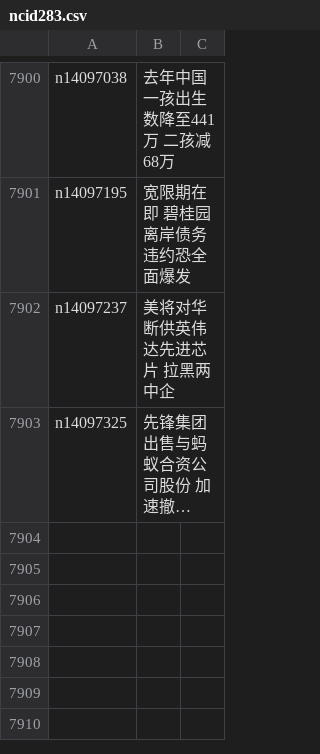
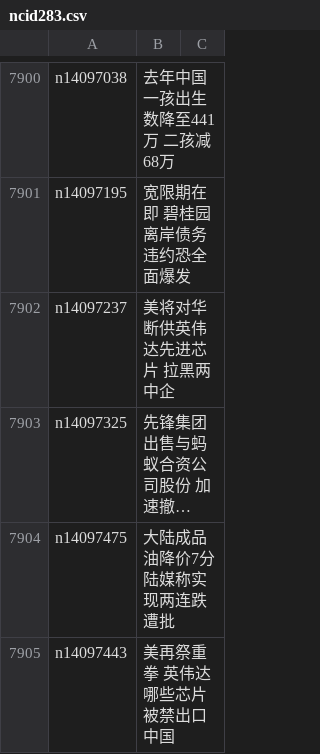
Before and after one commit to epic-marker/epoch-news, a CSV file: indexes/ncid283.csv, drawn as a sheet; only a part is shown, gaps mark what is left out; long unchanged cells end in …; the diff names each change by its address in the sheet, - before the commit and + after, or states it on an @@ line.

```diff
--- a/indexes/ncid283.csv
+++ b/indexes/ncid283.csv
+row 7904: n14097475 | 大陆成品油降价7分 陆媒称实现两连跌遭批
+row 7905: n14097443 | 美再祭重拳 英伟达哪些芯片被禁出口中国
```
Also changed, not shown: indexes/ncid1078159.csv, indexes/ncid1078160.csv, 50 other files.
